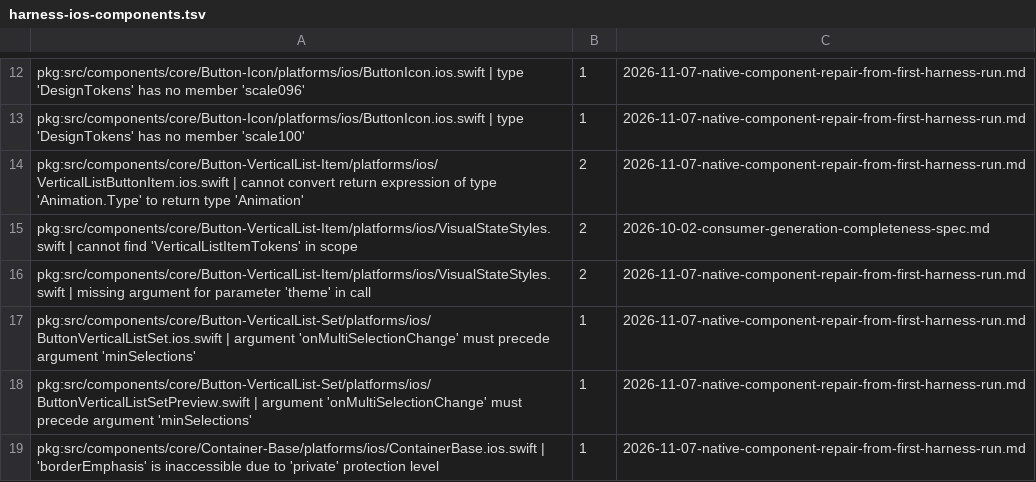
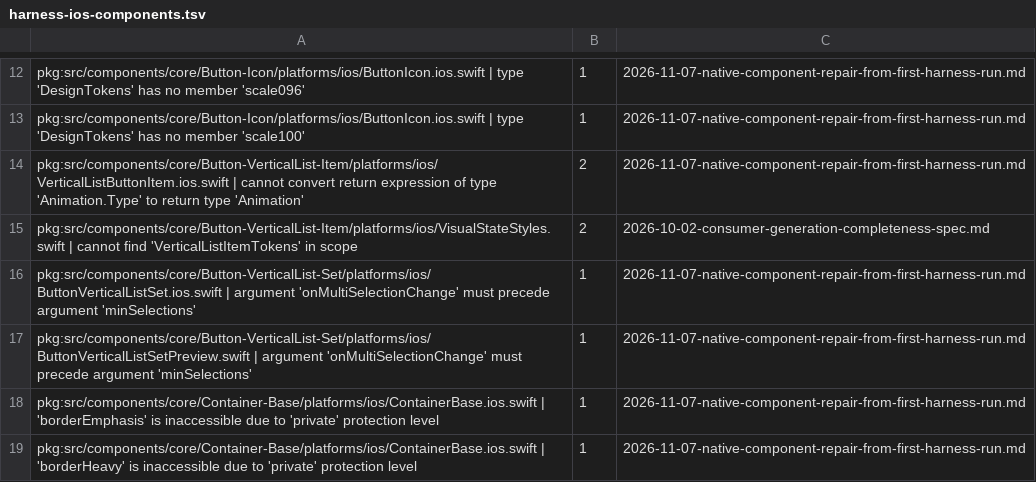
Before and after one commit to 3fn/DesignerPunk, a TSV file: harness/expected/harness-ios-components.tsv, drawn as a sheet; only a part is shown, gaps mark what is left out; the shorter side is filled out with more unchanged rows.

```diff
--- a/harness/expected/harness-ios-components.tsv
+++ b/harness/expected/harness-ios-components.tsv
@@ -15,3 +15,2 @@ pkg:src/components/core/Button-VerticalList-Item/platforms/ios/VerticalListButto
 pkg:src/components/core/Button-VerticalList-Item/platforms/ios/VisualStateStyles.swift | cannot find 'VerticalListItemTokens' in scope	2	2026-10-02-consumer-generation-completeness-spec.md
-pkg:src/components/core/Button-VerticalList-Item/platforms/ios/VisualStateStyles.swift | missing argument for parameter 'theme' in call	2	2026-11-07-native-component-repair-from-first-harness-run.md
 pkg:src/components/core/Button-VerticalList-Set/platforms/ios/ButtonVerticalListSet.ios.swift | argument 'onMultiSelectionChange' must precede argument 'minSelections'	1	2026-11-07-native-component-repair-from-first-harness-run.md
```
Also changed, not shown: harness/expected/harness-android-components.tsv, 14 other files.
